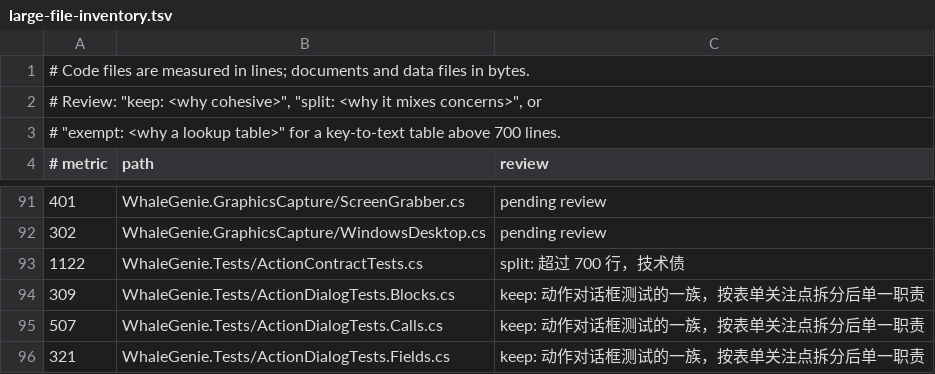
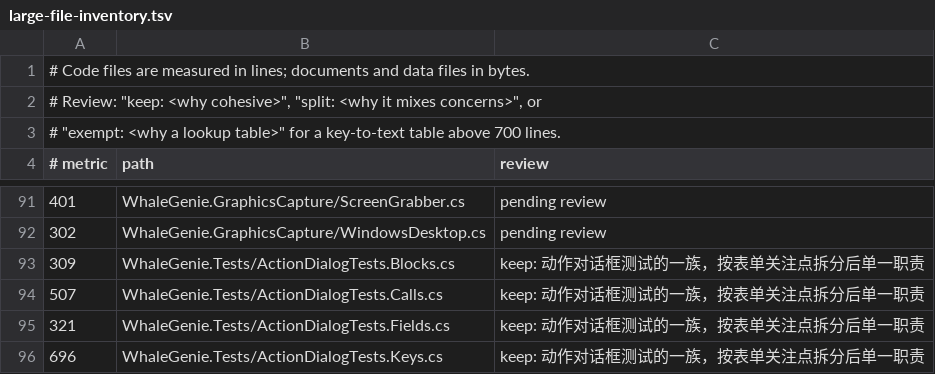
Before and after one commit to ilpoint/WhaleGenie, a TSV file: .githooks/large-file-inventory.tsv, drawn as a sheet; only a part is shown, gaps mark what is left out; the shorter side is filled out with more unchanged rows; the diff names each change by its address in the sheet, - before the commit and + after, or states it on an @@ line.

Commit message:
把动作契约测试按契约面拆成 9 个分部
ActionContractTests.cs 有 1,122 行、29 条用例。切成 9 个分部：字段形状、两套目录、引擎事实、交付与默认、数字、列表与记录、表格与文件、超时与分派、命名与键。辅助方法都在末尾，随主文件留下（21 行），最大分部 190 行。搬移逐行核对无丢失，30 条用例全部通过。

```diff
--- a/.githooks/large-file-inventory.tsv
+++ b/.githooks/large-file-inventory.tsv
-row 93: 1122 | WhaleGenie.Tests/ActionContractTests.cs | split: 超过 700 行，技术债
```
Also changed, not shown: 11 other files.
